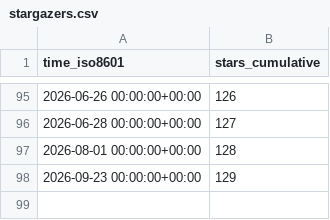
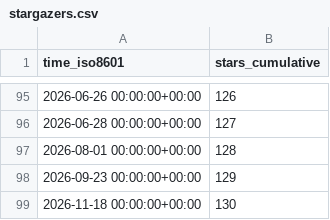
Before and after one commit to morganstanley/.github, a CSV file: morganstanley/optimus-cirrus/ghrs-data/stargazers.csv, drawn as a sheet; only a part is shown, gaps mark what is left out.

```diff
--- a/morganstanley/optimus-cirrus/ghrs-data/stargazers.csv
+++ b/morganstanley/optimus-cirrus/ghrs-data/stargazers.csv
@@ -98 +98,2 @@ time_iso8601,stars_cumulative
 2026-09-23 00:00:00+00:00,129
+2026-11-18 00:00:00+00:00,130
```
